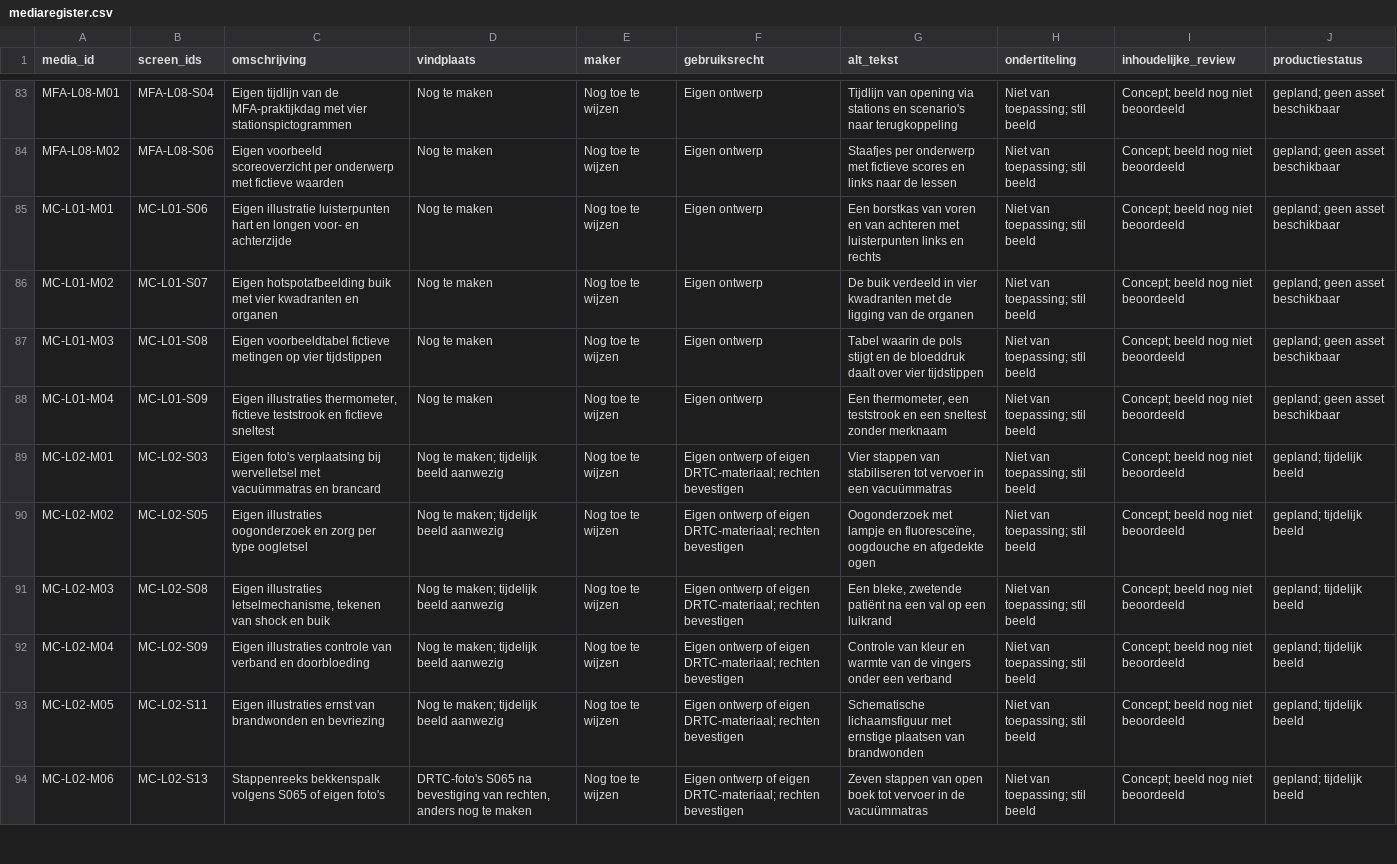
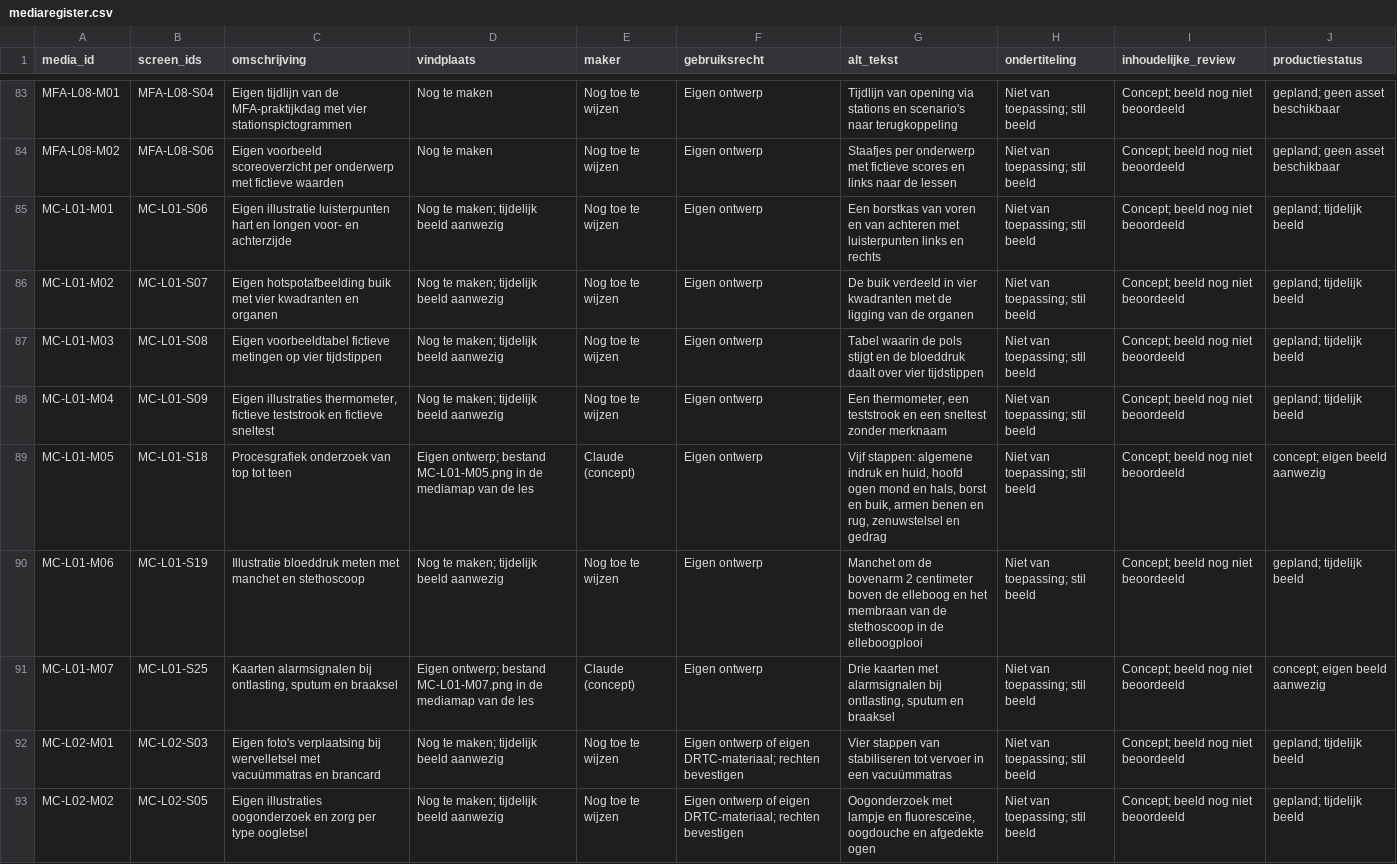
Before and after one commit to Scoits/MFAMCELEARNING, a CSV file: articulate/mediaregister.csv, drawn as a sheet; only a part is shown, gaps mark what is left out; the shorter side is filled out with more unchanged rows.

```diff
--- a/articulate/mediaregister.csv
+++ b/articulate/mediaregister.csv
@@ -84,6 +84,9 @@ MFA-L08-M01,MFA-L08-S04,Eigen tijdlijn van de MFA-praktijkdag met vier stationsp
 MFA-L08-M02,MFA-L08-S06,Eigen voorbeeld scoreoverzicht per onderwerp met fictieve waarden,Nog te maken,Nog toe te wijzen,Eigen ontwerp,Staafjes per onderwerp met fictieve scores en links naar de lessen,Niet van toepassing; stil beeld,Concept; beeld nog niet beoordeeld,gepland; geen asset beschikbaar
-MC-L01-M01,MC-L01-S06,Eigen illustratie luisterpunten hart en longen voor- en achterzijde,Nog te maken,Nog toe te wijzen,Eigen ontwerp,Een borstkas van voren en van achteren met luisterpunten links en rechts,Niet van toepassing; stil beeld,Concept; beeld nog niet beoordeeld,gepland; geen asset beschikbaar
-MC-L01-M02,MC-L01-S07,Eigen hotspotafbeelding buik met vier kwadranten en organen,Nog te maken,Nog toe te wijzen,Eigen ontwerp,De buik verdeeld in vier kwadranten met de ligging van de organen,Niet van toepassing; stil beeld,Concept; beeld nog niet beoordeeld,gepland; geen asset beschikbaar
-MC-L01-M03,MC-L01-S08,Eigen voorbeeldtabel fictieve metingen op vier tijdstippen,Nog te maken,Nog toe te wijzen,Eigen ontwerp,Tabel waarin de pols stijgt en de bloeddruk daalt over vier tijdstippen,Niet van toepassing; stil beeld,Concept; beeld nog niet beoordeeld,gepland; geen asset beschikbaar
-MC-L01-M04,MC-L01-S09,"Eigen illustraties thermometer, fictieve teststrook en fictieve sneltest",Nog te maken,Nog toe te wijzen,Eigen ontwerp,"Een thermometer, een teststrook en een sneltest zonder merknaam",Niet van toepassing; stil beeld,Concept; beeld nog niet beoordeeld,gepland; geen asset beschikbaar
+MC-L01-M01,MC-L01-S06,Eigen illustratie luisterpunten hart en longen voor- en achterzijde,Nog te maken; tijdelijk beeld aanwezig,Nog toe te wijzen,Eigen ontwerp,Een borstkas van voren en van achteren met luisterpunten links en rechts,Niet van toepassing; stil beeld,Concept; beeld nog niet beoordeeld,gepland; tijdelijk beeld
+MC-L01-M02,MC-L01-S07,Eigen hotspotafbeelding buik met vier kwadranten en organen,Nog te maken; tijdelijk beeld aanwezig,Nog toe te wijzen,Eigen ontwerp,De buik verdeeld in vier kwadranten met de ligging van de organen,Niet van toepassing; stil beeld,Concept; beeld nog niet beoordeeld,gepland; tijdelijk beeld
+MC-L01-M03,MC-L01-S08,Eigen voorbeeldtabel fictieve metingen op vier tijdstippen,Nog te maken; tijdelijk beeld aanwezig,Nog toe te wijzen,Eigen ontwerp,Tabel waarin de pols stijgt en de bloeddruk daalt over vier tijdstippen,Niet van toepassing; stil beeld,Concept; beeld nog niet beoordeeld,gepland; tijdelijk beeld
+MC-L01-M04,MC-L01-S09,"Eigen illustraties thermometer, fictieve teststrook en fictieve sneltest",Nog te maken; tijdelijk beeld aanwezig,Nog toe te wijzen,Eigen ontwerp,"Een thermometer, een teststrook en een sneltest zonder merknaam",Niet van toepassing; stil beeld,Concept; beeld nog niet beoordeeld,gepland; tijdelijk beeld
+MC-L01-M05,MC-L01-S18,Procesgrafiek onderzoek van top tot teen,Eigen ontwerp; bestand MC-L01-M05.png in de mediamap van de les,Claude (concept),Eigen ontwerp,"Vijf stappen: algemene indruk en huid, hoofd ogen mond en hals, borst en buik, armen benen en rug, zenuwstelsel en gedrag",Niet van toepassing; stil beeld,Concept; beeld nog niet beoordeeld,concept; eigen beeld aanwezig
+MC-L01-M06,MC-L01-S19,Illustratie bloeddruk meten met manchet en stethoscoop,Nog te maken; tijdelijk beeld aanwezig,Nog toe te wijzen,Eigen ontwerp,Manchet om de bovenarm 2 centimeter boven de elleboog en het membraan van de stethoscoop in de elleboogplooi,Niet van toepassing; stil beeld,Concept; beeld nog niet beoordeeld,gepland; tijdelijk beeld
+MC-L01-M07,MC-L01-S25,"Kaarten alarmsignalen bij ontlasting, sputum en braaksel",Eigen ontwerp; bestand MC-L01-M07.png in de mediamap van de les,Claude (concept),Eigen ontwerp,"Drie kaarten met alarmsignalen bij ontlasting, sputum en braaksel",Niet van toepassing; stil beeld,Concept; beeld nog niet beoordeeld,concept; eigen beeld aanwezig
 MC-L02-M01,MC-L02-S03,Eigen foto's verplaatsing bij wervelletsel met vacuümmatras en brancard,Nog te maken; tijdelijk beeld aanwezig,Nog toe te wijzen,Eigen ontwerp of eigen DRTC-materiaal; rechten bevestigen,Vier stappen van stabiliseren tot vervoer in een vacuümmatras,Niet van toepassing; stil beeld,Concept; beeld nog niet beoordeeld,gepland; tijdelijk beeld
```
Also changed, not shown: 6 other files.
